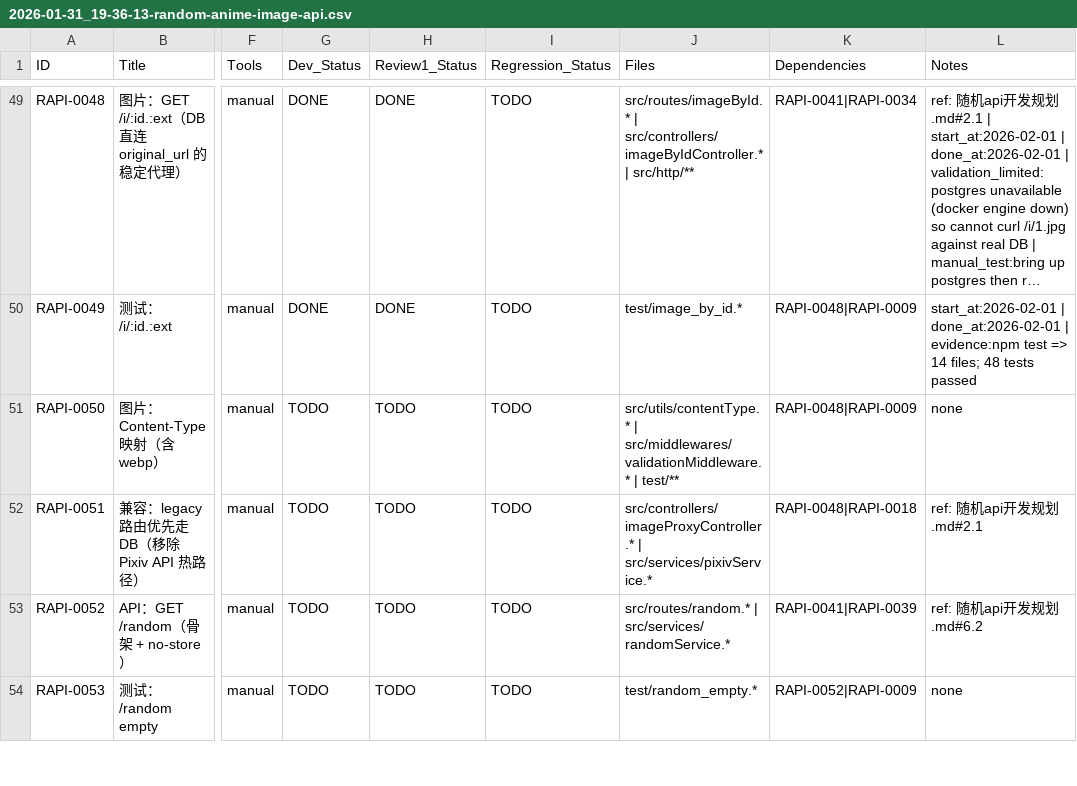
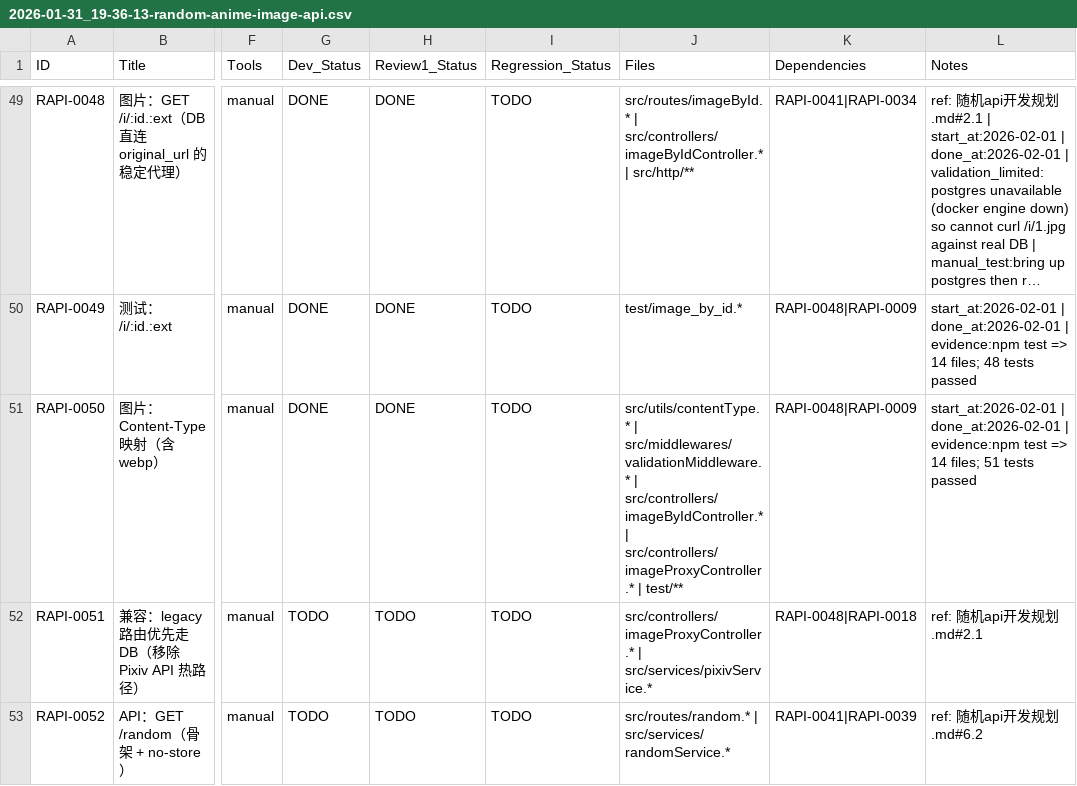
Before and after one commit to inliver233/Random-Pixiv-img-api, a CSV file: issues/2026-01-31_19-36-13-random-anime-image-api.csv, drawn as a sheet; only a part is shown, gaps mark what is left out; the shorter side is filled out with more unchanged rows; long unchanged cells end in …; the diff names each change by its address in the sheet, - before the commit and + after, or states it on an @@ line.

```diff
--- a/issues/2026-01-31_19-36-13-random-anime-image-api.csv
+++ b/issues/2026-01-31_19-36-13-random-anime-image-api.csv
-G51 (Dev_Status): TODO
+G51 (Dev_Status): DONE
-H51 (Review1_Status): TODO
+H51 (Review1_Status): DONE
-J51 (Files): …src/middlewares/validationMiddleware.* | test/**
+J51 (Files): …src/middlewares/validationMiddleware.* | src/controllers/imageByIdController.* | src/controllers/imageProxyController.* | test/**
-L51 (Notes): none
+L51 (Notes): start_at:2026-02-01 | done_at:2026-02-01 | evidence:npm test => 14 files; 51 tests passed
```
Also changed, not shown: 9 other files.
